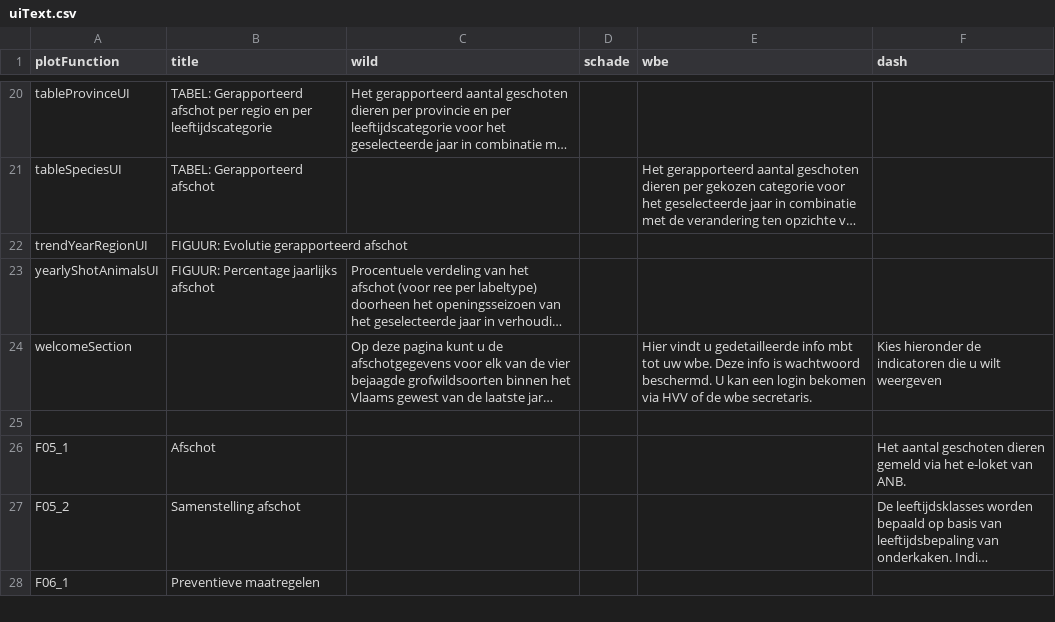
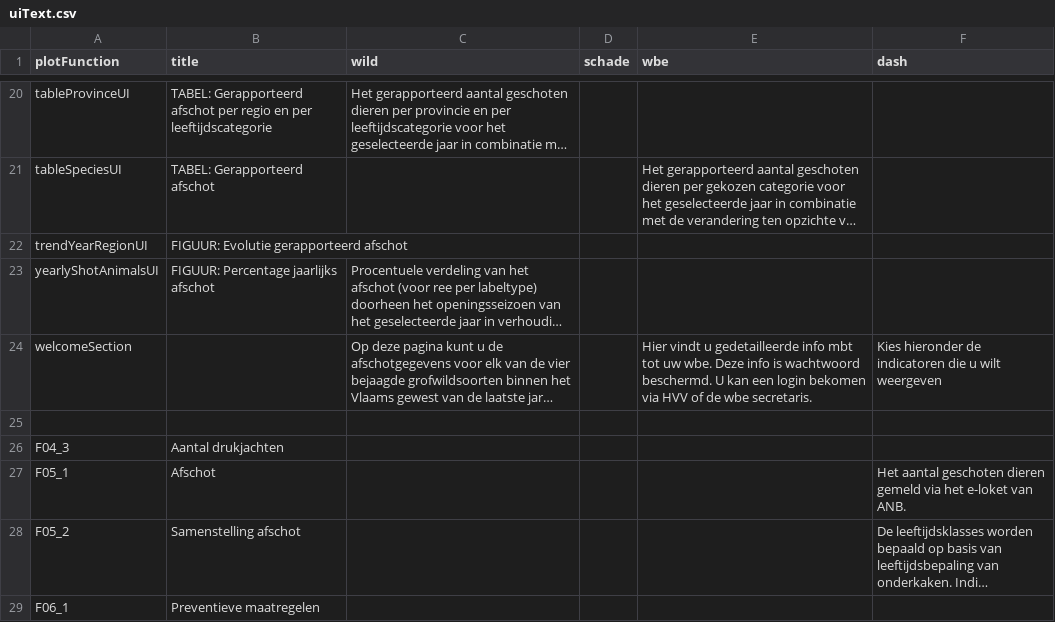
Before and after one commit to inbo/reporting-rshiny-grofwildjacht, a CSV file: reporting-grofwild/inst/extdata/uiText.csv, drawn as a sheet; only a part is shown, gaps mark what is left out; long unchanged cells end in …; the diff names each change by its address in the sheet, - before the commit and + after, or states it on an @@ line.

```diff
--- a/reporting-grofwild/inst/extdata/uiText.csv
+++ b/reporting-grofwild/inst/extdata/uiText.csv
+row 26: F04_3 | Aantal drukjachten
```
Also changed, not shown: 6 other files.
